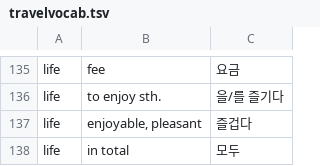
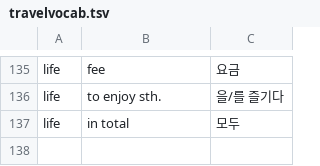
Before and after one commit to adrianderstroff/anki-korean, a TSV file: data/tsv/travelvocab.tsv, drawn as a sheet; only a part is shown, gaps mark what is left out.

```diff
--- a/data/tsv/travelvocab.tsv
+++ b/data/tsv/travelvocab.tsv
@@ -136,3 +136,2 @@ life	fee	요금
 life	to enjoy sth.	을/를 즐기다
-life	enjoyable, pleasant	즐겁다
 life	in total	모두
```
Also changed, not shown: data/tsv/korean2a.tsv, 4 other files.
